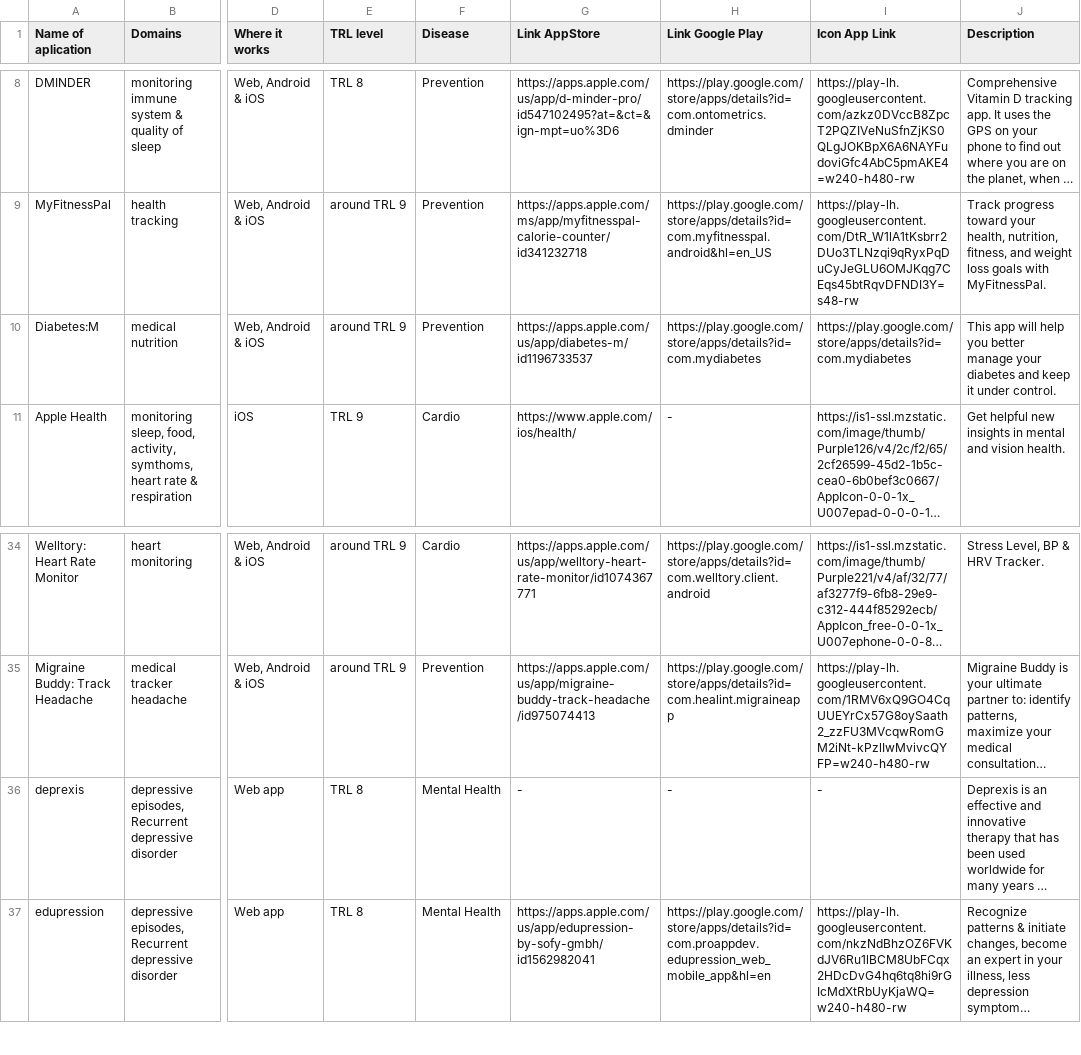
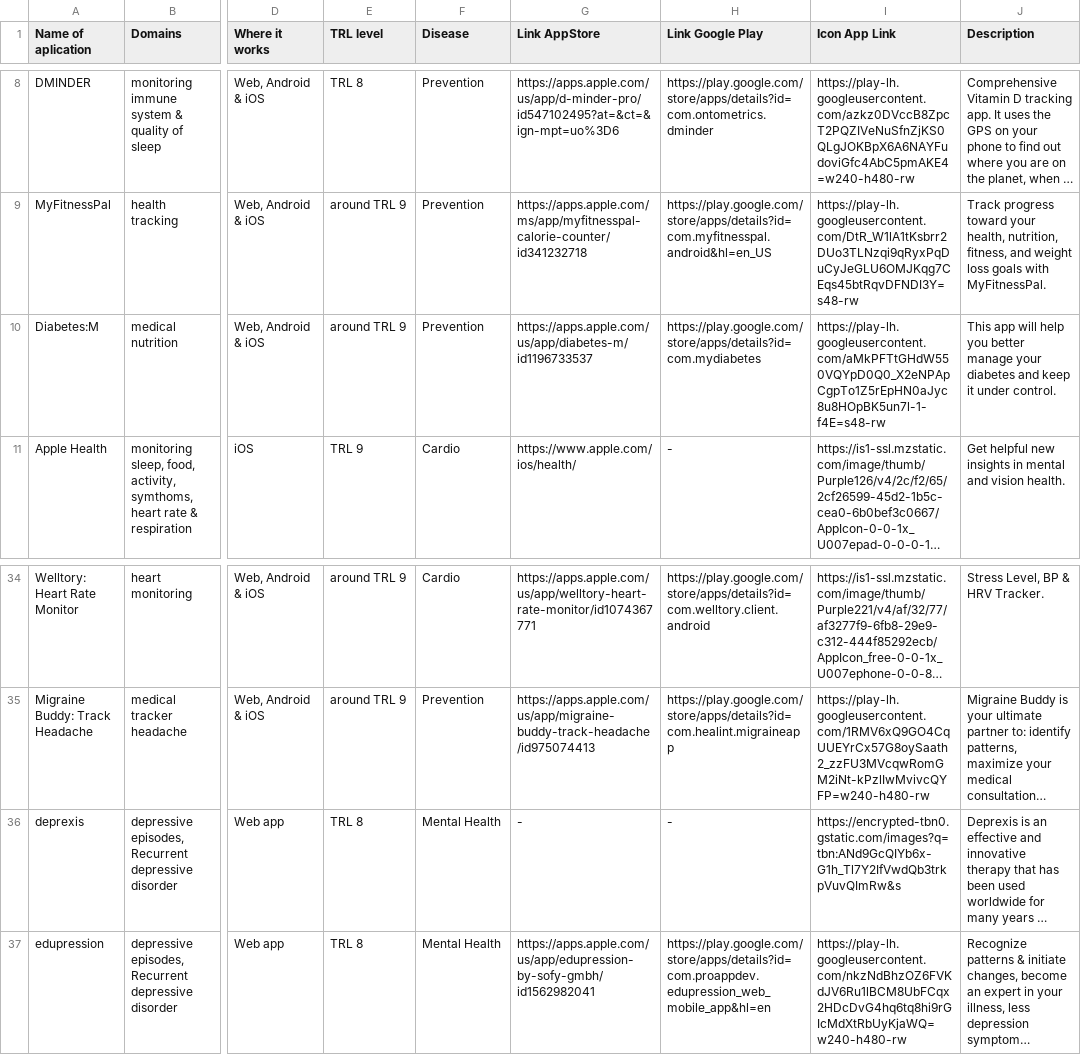
Before and after one commit to andreidincaBeia/T4.2-Medical-Applications, a CSV file: T4.2 - Medical Applications.csv, drawn as a sheet; only a part is shown, gaps mark what is left out; long unchanged cells end in …; the diff names each change by its address in the sheet, - before the commit and + after, or states it on an @@ line.

Commit message:
new link image Update T4.2 - Medical Applications.csv
Modified links to 2 app images

```diff
--- a/T4.2 - Medical Applications.csv
+++ b/T4.2 - Medical Applications.csv
-I10 (Icon App Link): https://play.google.com/store/apps/details?id=com.mydiabetes
+I10 (Icon App Link): https://play-lh.googleusercontent.com/aMkPFTtGHdW550VQYpD0Q0_X2eNPApCgpTo1Z5rEpHN0aJyc8u8HOpBK5un7l-1-f4E=s48-rw
-I36 (Icon App Link): -
+I36 (Icon App Link): https://encrypted-tbn0.gstatic.com/images?q=tbn:ANd9GcQIYb6x-G1h_Tl7Y2IfVwdQb3trkpVuvQImRw&s
```
